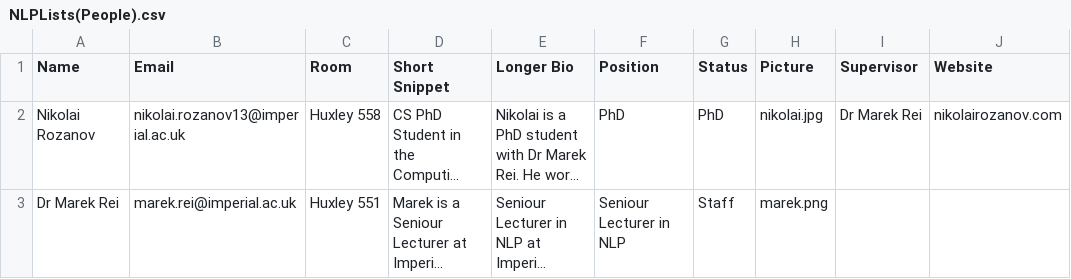
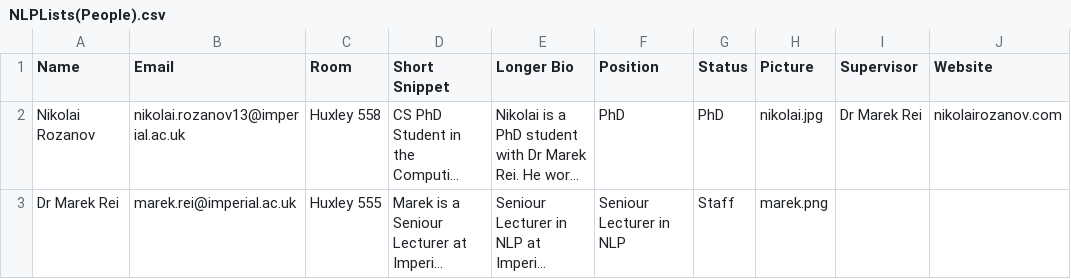
Before and after one commit to ImperialNLP/imperialnlp.github.io, a CSV file: assets/downloads/NLPLists(People).csv, drawn as a sheet; only a part is shown; long unchanged cells end in …; the diff names each change by its address in the sheet, - before the commit and + after, or states it on an @@ line.

Commit message:
Fixing room number.

```diff
--- a/assets/downloads/NLPLists(People).csv
+++ b/assets/downloads/NLPLists(People).csv
-C3 (Room): Huxley 551
+C3 (Room): Huxley 555
```
Also changed, not shown: 1 other file.
